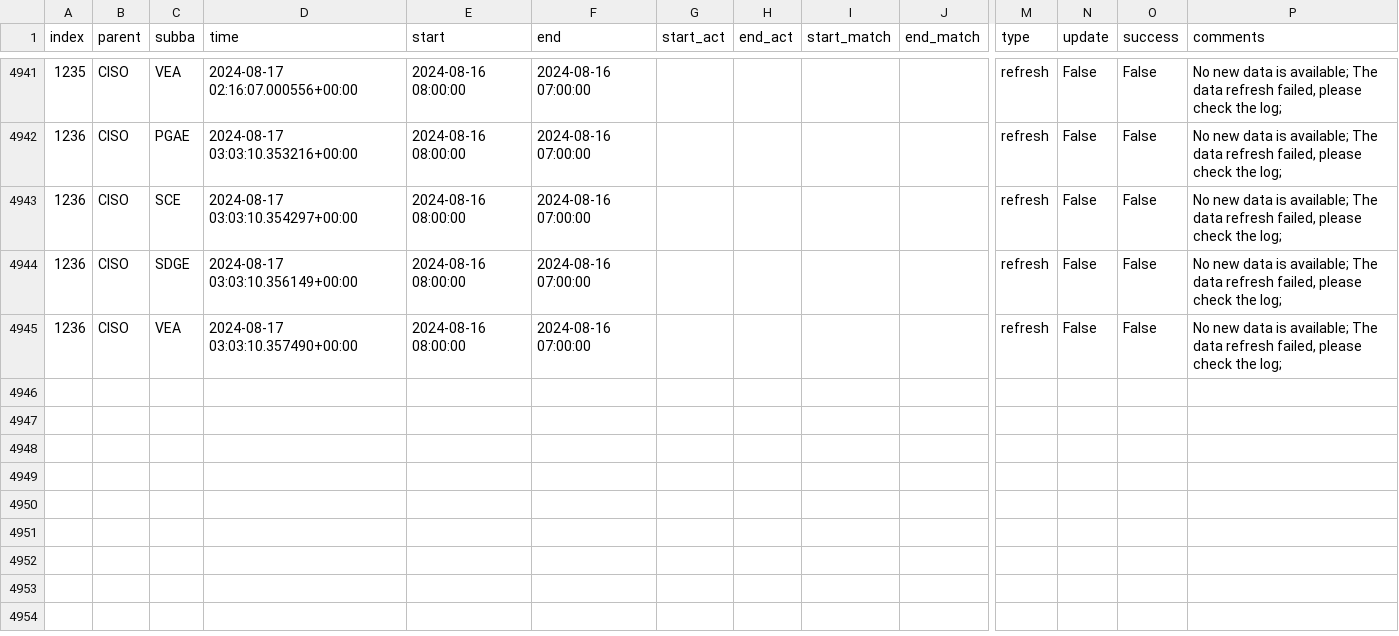
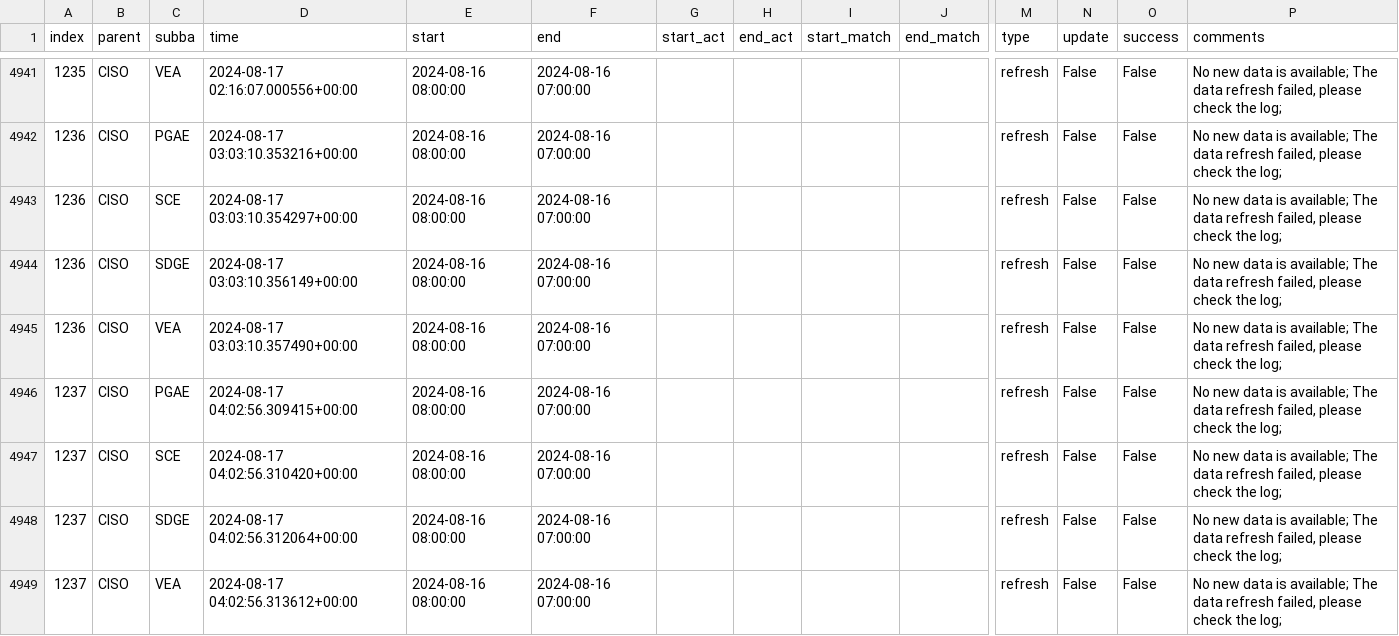
Before and after one commit to alexlabuda/data-pipeline-automation-with-github-actions-4503382, a CSV file: metadata/ciso_log_py.csv, drawn as a sheet; only a part is shown, gaps mark what is left out; rows hold the shown columns only; the diff names each change by its address in the sheet, - before the commit and + after, or states it on an @@ line.

Commit message:
Auto update of the data

```diff
--- a/metadata/ciso_log_py.csv
+++ b/metadata/ciso_log_py.csv
+row 4946: 1237 | CISO | PGAE | 2024-08-17 04:02:56.309415+00:00 | 2024-08-16 08:00:00 | 2024-08-16 07:00:00 |  |  |  |  | refresh | False | False | No new data is available; The data refresh failed, please check the log;
+row 4947: 1237 | CISO | SCE | 2024-08-17 04:02:56.310420+00:00 | 2024-08-16 08:00:00 | 2024-08-16 07:00:00 |  |  |  |  | refresh | False | False | No new data is available; The data refresh failed, please check the log;
+row 4948: 1237 | CISO | SDGE | 2024-08-17 04:02:56.312064+00:00 | 2024-08-16 08:00:00 | 2024-08-16 07:00:00 |  |  |  |  | refresh | False | False | No new data is available; The data refresh failed, please check the log;
+row 4949: 1237 | CISO | VEA | 2024-08-17 04:02:56.313612+00:00 | 2024-08-16 08:00:00 | 2024-08-16 07:00:00 |  |  |  |  | refresh | False | False | No new data is available; The data refresh failed, please check the log;
```
Also changed, not shown: 2 other files.
